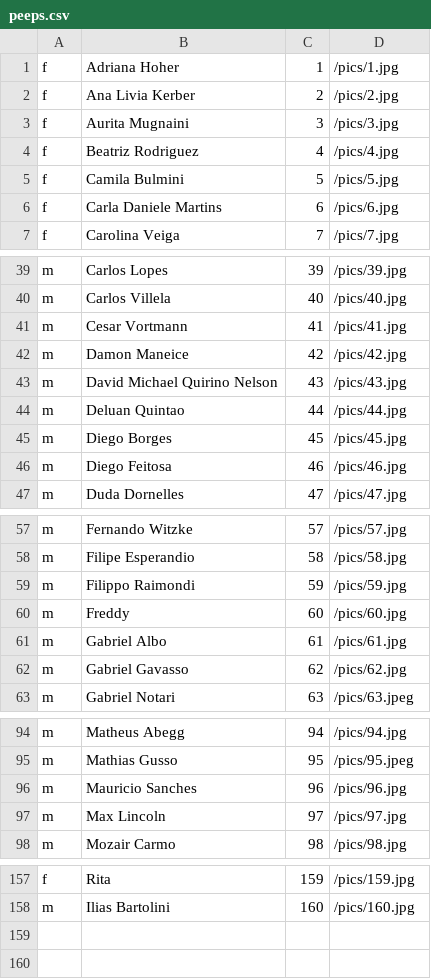
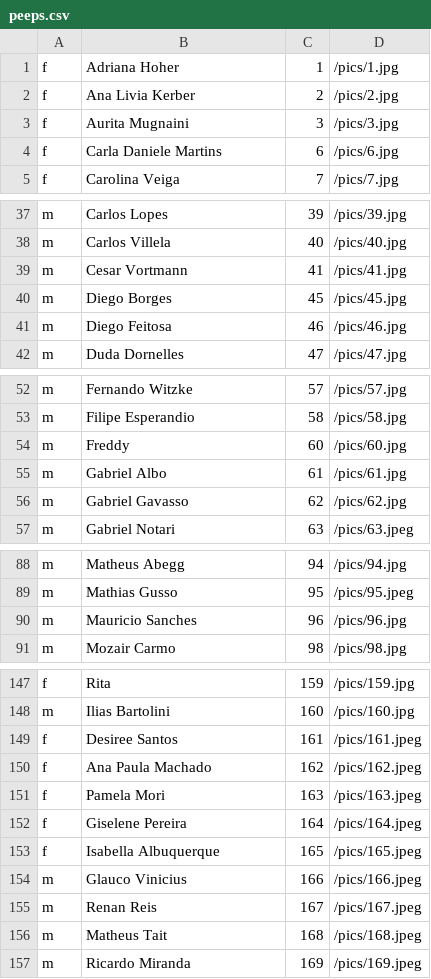
Before and after one commit to tdruiva/twfaces-www, a CSV file: app/resources/peeps.csv, drawn as a sheet; only a part is shown, gaps mark what is left out; the diff covers the shown part only.

```diff
--- a/app/resources/peeps.csv
+++ b/app/resources/peeps.csv
@@ -3,4 +3,2 @@ f,Ana Livia Kerber,2,/pics/2.jpg
 f,Aurita Mugnaini,3,/pics/3.jpg
-f,Beatriz Rodriguez,4,/pics/4.jpg
-f,Camila Bulmini,5,/pics/5.jpg
 f,Carla Daniele Martins,6,/pics/6.jpg
@@ -41,5 +39,2 @@ m,Carlos Villela,40,/pics/40.jpg
 m,Cesar Vortmann,41,/pics/41.jpg
-m,Damon Maneice,42,/pics/42.jpg
-m,David Michael Quirino Nelson,43,/pics/43.jpg
-m,Deluan Quintao,44,/pics/44.jpg
 m,Diego Borges,45,/pics/45.jpg
@@ -58,3 +53,2 @@ m,Fernando Witzke,57,/pics/57.jpg
 m,Filipe Esperandio,58,/pics/58.jpg
-m,Filippo Raimondi,59,/pics/59.jpg
 m,Freddy,60,/pics/60.jpg
@@ -96,3 +90,2 @@ m,Mathias Gusso,95,/pics/95.jpeg
 m,Mauricio Sanches,96,/pics/96.jpg
-m,Max Lincoln,97,/pics/97.jpg
 m,Mozair Carmo,98,/pics/98.jpg
@@ -158 +148,10 @@ f,Rita,159,/pics/159.jpg
 m,Ilias Bartolini,160,/pics/160.jpg
+f,Desiree Santos,161,/pics/161.jpeg
+f,Ana Paula Machado,162,/pics/162.jpeg
+f,Pamela Mori,163,/pics/163.jpeg
+f,Giselene Pereira,164,/pics/164.jpeg
+f,Isabella Albuquerque,165,/pics/165.jpeg
+m,Glauco Vinicius,166,/pics/166.jpeg
+m,Renan Reis,167,/pics/167.jpeg
+m,Matheus Tait,168,/pics/168.jpeg
+m,Ricardo Miranda,169,/pics/169.jpeg
```
Also changed, not shown: 3 removed rows elsewhere in this file, 18 other files.
